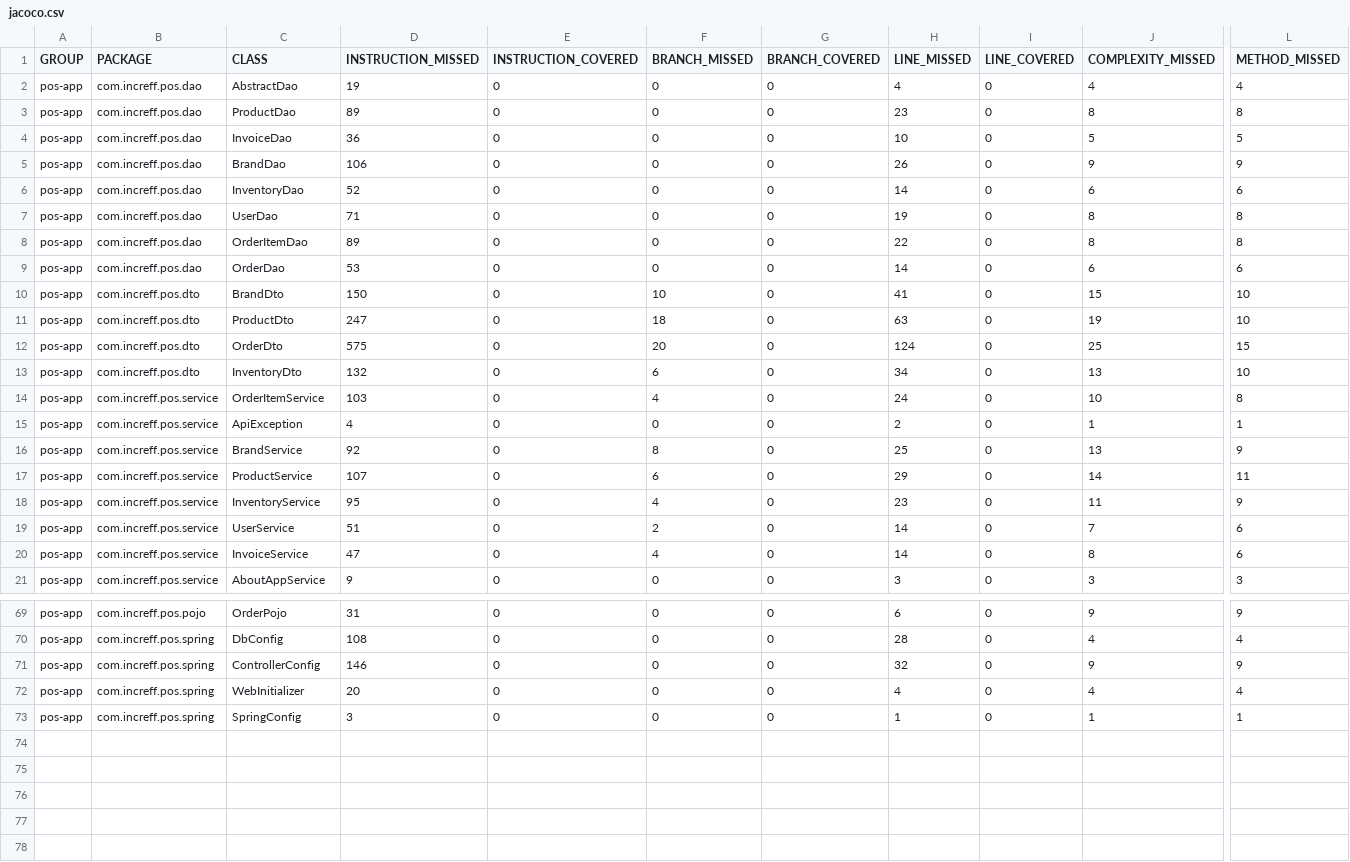
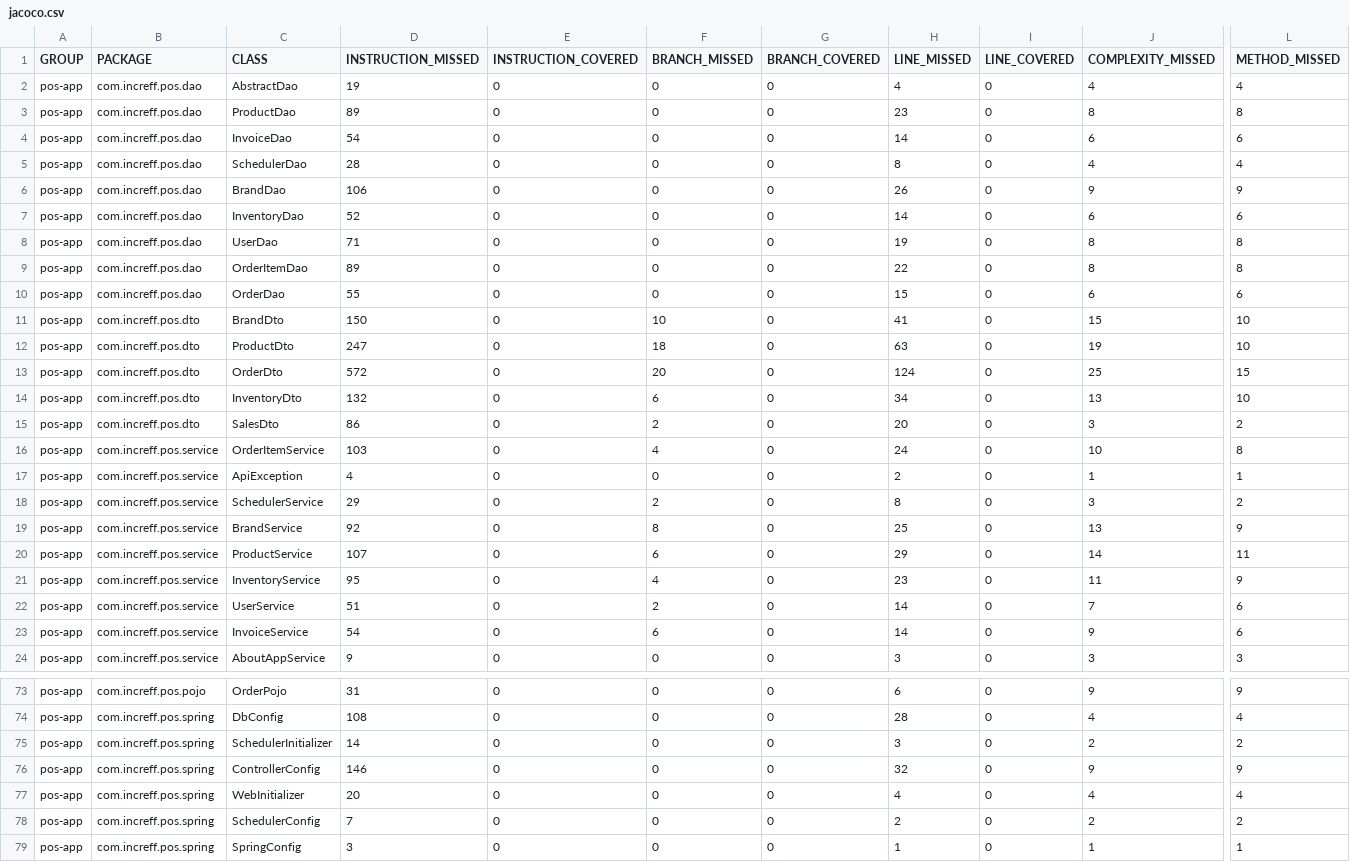
Before and after one commit to sarthak1905/Project-PoS, a CSV file: pos-app/target/site/jacoco/jacoco.csv, drawn as a sheet; only a part is shown, gaps mark what is left out; addresses are those after the commit; rows hold the shown columns only; the diff covers the shown part only; the diff names each change by its address in the sheet, - before the commit and + after, or states it on an @@ line.

Commit message:
Created backend for pos_day_sales

```diff
--- a/pos-app/target/site/jacoco/jacoco.csv
+++ b/pos-app/target/site/jacoco/jacoco.csv
-D4 (INSTRUCTION_MISSED): 36
+D4 (INSTRUCTION_MISSED): 54
-H4 (LINE_MISSED): 10
+H4 (LINE_MISSED): 14
-J4 (COMPLEXITY_MISSED): 5
+J4 (COMPLEXITY_MISSED): 6
-L4 (METHOD_MISSED): 5
+L4 (METHOD_MISSED): 6
+row 5: pos-app | com.increff.pos.dao | SchedulerDao | 28 | 0 | 0 | 0 | 8 | 0 | 4 | 4
-D10 (INSTRUCTION_MISSED): 53
+D10 (INSTRUCTION_MISSED): 55
-H10 (LINE_MISSED): 14
+H10 (LINE_MISSED): 15
-D13 (INSTRUCTION_MISSED): 575
+D13 (INSTRUCTION_MISSED): 572
+row 15: pos-app | com.increff.pos.dto | SalesDto | 86 | 0 | 2 | 0 | 20 | 0 | 3 | 2
+row 18: pos-app | com.increff.pos.service | SchedulerService | 29 | 0 | 2 | 0 | 8 | 0 | 3 | 2
-D23 (INSTRUCTION_MISSED): 47
+D23 (INSTRUCTION_MISSED): 54
-F23 (BRANCH_MISSED): 4
+F23 (BRANCH_MISSED): 6
-J23 (COMPLEXITY_MISSED): 8
+J23 (COMPLEXITY_MISSED): 9
+row 75: pos-app | com.increff.pos.spring | SchedulerInitializer | 14 | 0 | 0 | 0 | 3 | 0 | 2 | 2
+row 78: pos-app | com.increff.pos.spring | SchedulerConfig | 7 | 0 | 0 | 0 | 2 | 0 | 2 | 2
```
Also changed, not shown: 1 added row elsewhere in this file, 55 other files.
